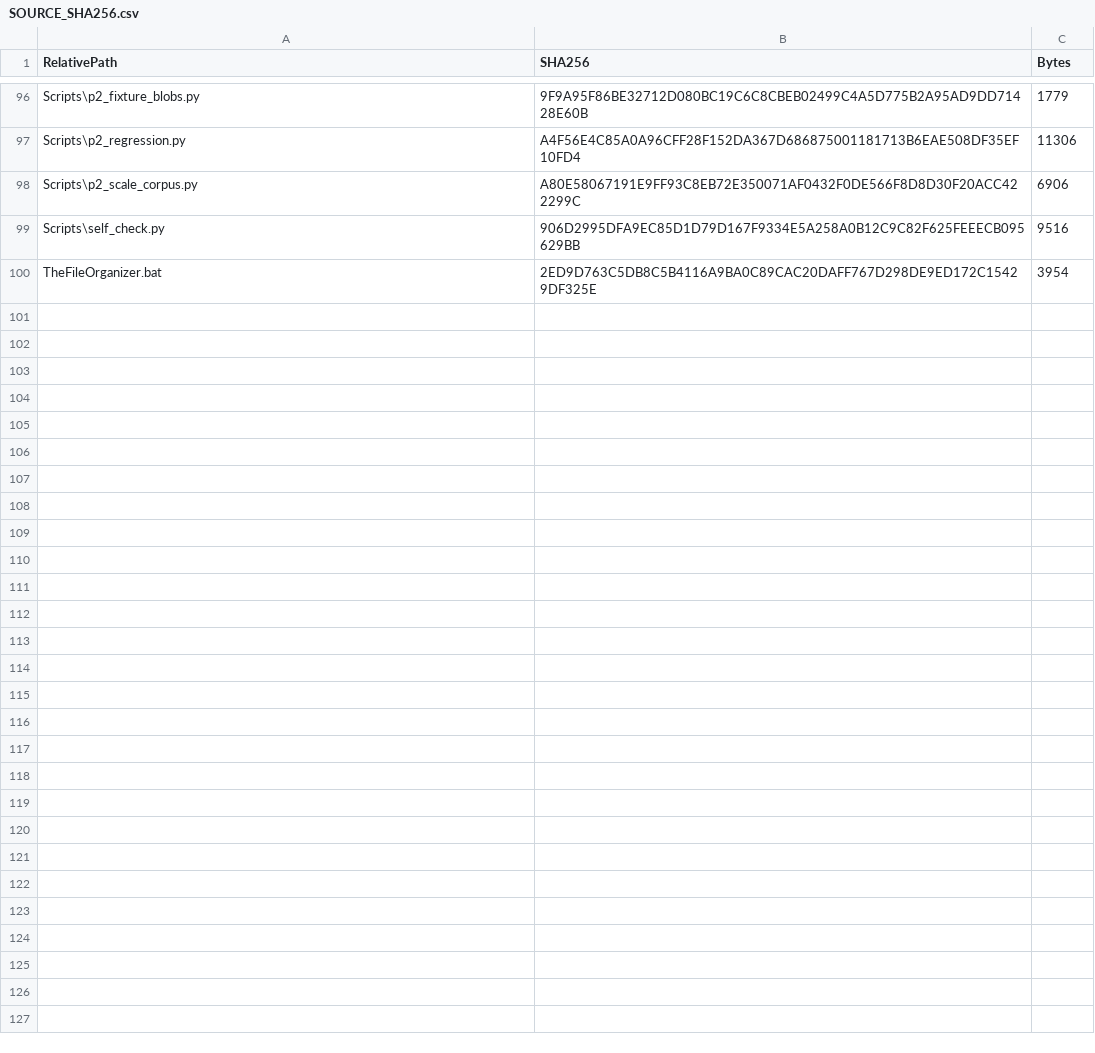
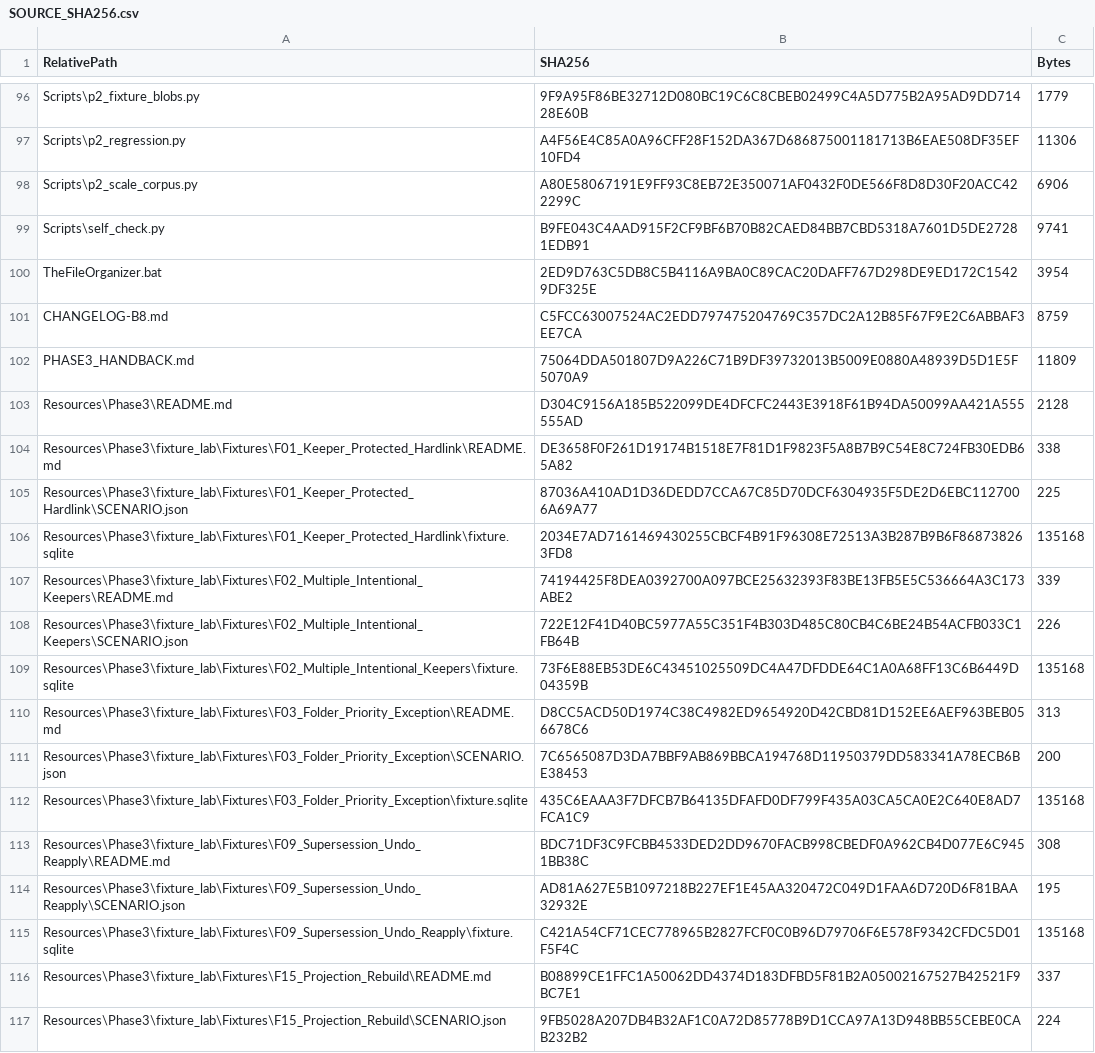
Before and after one commit to tfrancovitch/FileOrganizer, a CSV file: SOURCE_SHA256.csv, drawn as a sheet; only a part is shown, gaps mark what is left out; the diff covers the shown part only.

```diff
--- a/SOURCE_SHA256.csv
+++ b/SOURCE_SHA256.csv
@@ -98,3 +98,20 @@ Scripts\p2_regression.py,A4F56E4C85A0A96CFF28F152DA367D686875001181713B6EAE508DF
 Scripts\p2_scale_corpus.py,A80E58067191E9FF93C8EB72E350071AF0432F0DE566F8D8D30F20ACC422299C,6906
-Scripts\self_check.py,906D2995DFA9EC85D1D79D167F9334E5A258A0B12C9C82F625FEEECB095629BB,9516
+Scripts\self_check.py,B9FE043C4AAD915F2CF9BF6B70B82CAED84BB7CBD5318A7601D5DE27281EDB91,9741
 TheFileOrganizer.bat,2ED9D763C5DB8C5B4116A9BA0C89CAC20DAFF767D298DE9ED172C15429DF325E,3954
+CHANGELOG-B8.md,C5FCC63007524AC2EDD797475204769C357DC2A12B85F67F9E2C6ABBAF3EE7CA,8759
+PHASE3_HANDBACK.md,75064DDA501807D9A226C71B9DF39732013B5009E0880A48939D5D1E5F5070A9,11809
+Resources\Phase3\README.md,D304C9156A185B522099DE4DFCFC2443E3918F61B94DA50099AA421A555555AD,2128
+Resources\Phase3\fixture_lab\Fixtures\F01_Keeper_Protected_Hardlink\README.md,DE3658F0F261D19174B1518E7F81D1F9823F5A8B7B9C54E8C724FB30EDB65A82,338
+Resources\Phase3\fixture_lab\Fixtures\F01_Keeper_Protected_Hardlink\SCENARIO.json,87036A410AD1D36DEDD7CCA67C85D70DCF6304935F5DE2D6EBC1127006A69A77,225
+Resources\Phase3\fixture_lab\Fixtures\F01_Keeper_Protected_Hardlink\fixture.sqlite,2034E7AD7161469430255CBCF4B91F96308E72513A3B287B9B6F868738263FD8,135168
+Resources\Phase3\fixture_lab\Fixtures\F02_Multiple_Intentional_Keepers\README.md,74194425F8DEA0392700A097BCE25632393F83BE13FB5E5C536664A3C173ABE2,339
+Resources\Phase3\fixture_lab\Fixtures\F02_Multiple_Intentional_Keepers\SCENARIO.json,722E12F41D40BC5977A55C351F4B303D485C80CB4C6BE24B54ACFB033C1FB64B,226
+Resources\Phase3\fixture_lab\Fixtures\F02_Multiple_Intentional_Keepers\fixture.sqlite,73F6E88EB53DE6C43451025509DC4A47DFDDE64C1A0A68FF13C6B6449D04359B,135168
+Resources\Phase3\fixture_lab\Fixtures\F03_Folder_Priority_Exception\README.md,D8CC5ACD50D1974C38C4982ED9654920D42CBD81D152EE6AEF963BEB056678C6,313
+Resources\Phase3\fixture_lab\Fixtures\F03_Folder_Priority_Exception\SCENARIO.json,7C6565087D3DA7BBF9AB869BBCA194768D11950379DD583341A78ECB6BE38453,200
+Resources\Phase3\fixture_lab\Fixtures\F03_Folder_Priority_Exception\fixture.sqlite,435C6EAAA3F7DFCB7B64135DFAFD0DF799F435A03CA5CA0E2C640E8AD7FCA1C9,135168
+Resources\Phase3\fixture_lab\Fixtures\F09_Supersession_Undo_Reapply\README.md,BDC71DF3C9FCBB4533DED2DD9670FACB998CBEDF0A962CB4D077E6C9451BB38C,308
+Resources\Phase3\fixture_lab\Fixtures\F09_Supersession_Undo_Reapply\SCENARIO.json,AD81A627E5B1097218B227EF1E45AA320472C049D1FAA6D720D6F81BAA32932E,195
+Resources\Phase3\fixture_lab\Fixtures\F09_Supersession_Undo_Reapply\fixture.sqlite,C421A54CF71CEC778965B2827FCF0C0B96D79706F6E578F9342CFDC5D01F5F4C,135168
+Resources\Phase3\fixture_lab\Fixtures\F15_Projection_Rebuild\README.md,B08899CE1FFC1A50062DD4374D183DFBD5F81B2A05002167527B42521F9BC7E1,337
+Resources\Phase3\fixture_lab\Fixtures\F15_Projection_Rebuild\SCENARIO.json,9FB5028A207DB4B32AF1C0A72D85778B9D1CCA97A13D948BB55CEBE0CAB232B2,224
```
Also changed, not shown: 16 added rows and 13 edited cells elsewhere in this file, 43 other files.
